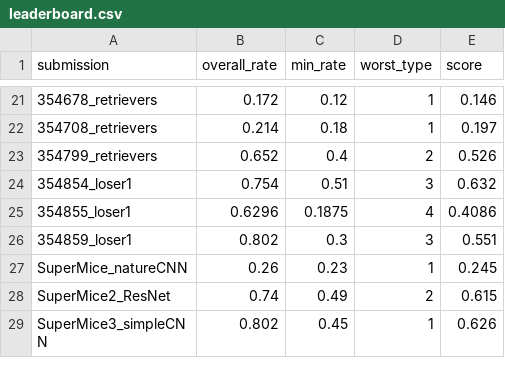
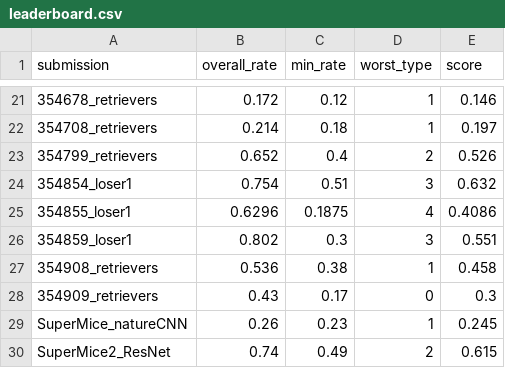
Before and after one commit to robustforaging/robustforaging.github.io, a CSV file: assets/data/leaderboard.csv, drawn as a sheet; only a part is shown, gaps mark what is left out; the shorter side is filled out with more unchanged rows; the diff names each change by its address in the sheet, - before the commit and + after, or states it on an @@ line.

Commit message:
Update leaderboard at 2025-08-20 00:28

```diff
--- a/assets/data/leaderboard.csv
+++ b/assets/data/leaderboard.csv
+row 27: 354908_retrievers | 0.536 | 0.38 | 1 | 0.458
+row 28: 354909_retrievers | 0.43 | 0.17 | 0 | 0.3
```
